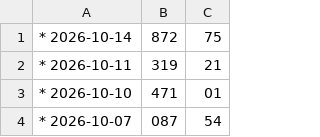
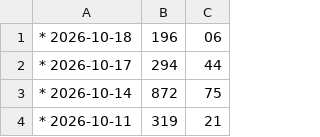
Before and after one commit to suksanhankutlo-stack/Lottery-Information, a CSV file: maley_lottery.csv, drawn as a sheet; only a part is shown; the shorter side is filled out with more unchanged rows.

Commit message:
Add new lottery entries for October 2026

```diff
--- a/maley_lottery.csv
+++ b/maley_lottery.csv
@@ -1 +1,3 @@
+* 2026-10-18 | 196 | 06
+* 2026-10-17 | 294 | 44
 * 2026-10-14 | 872 | 75
```
